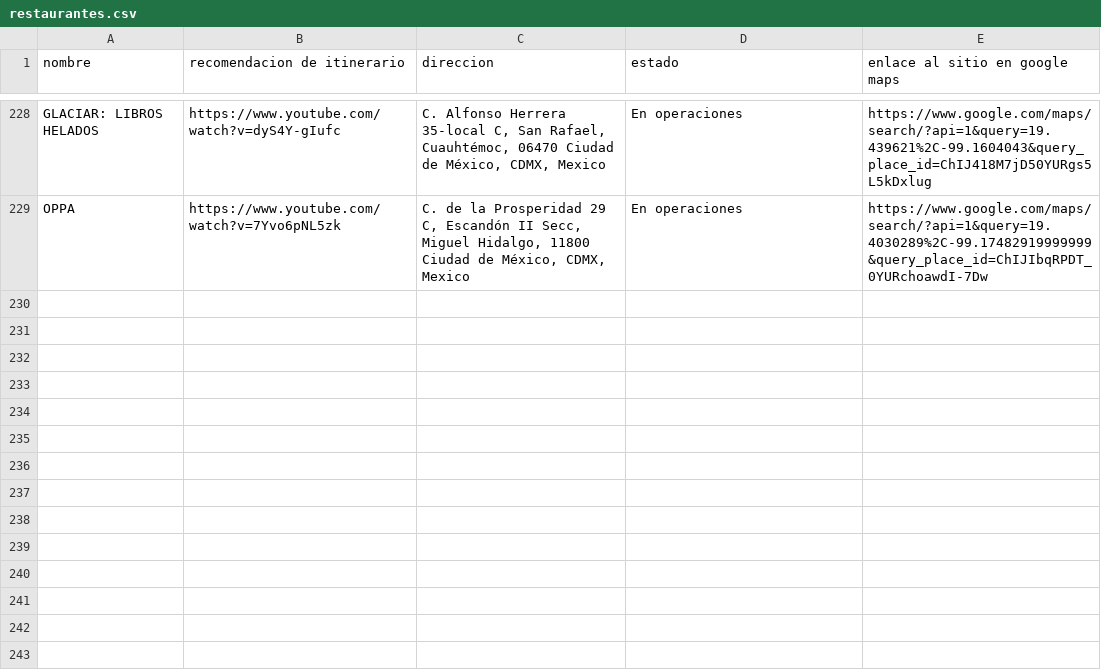
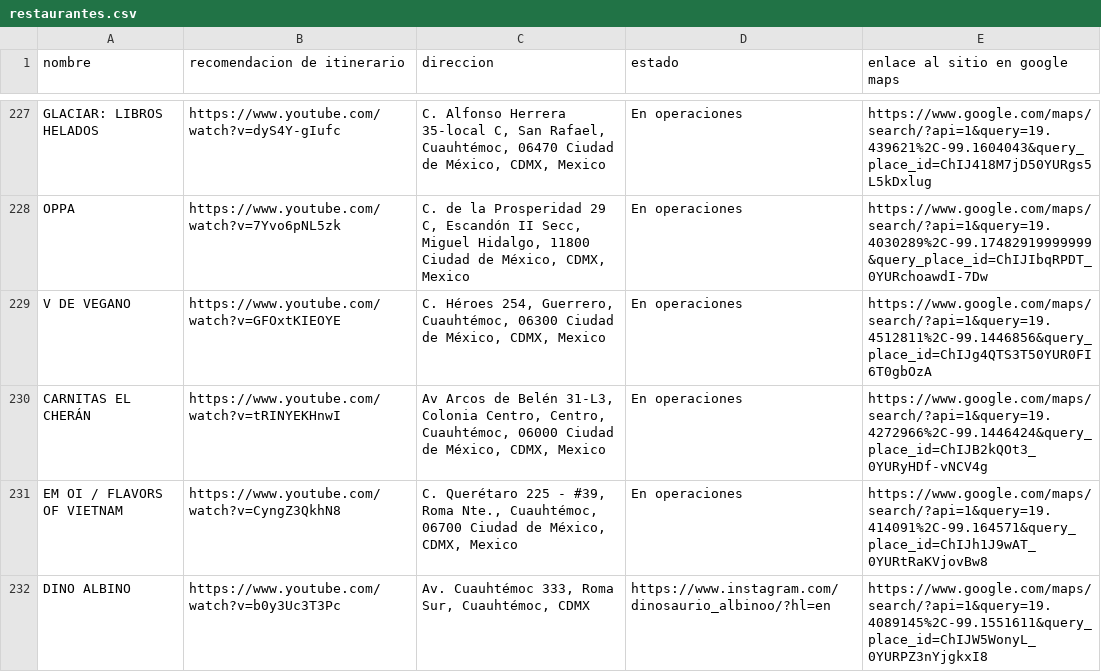
Before and after one commit to silurio/itinerario, a CSV file: assets/restaurantes.csv, drawn as a sheet; only a part is shown, gaps mark what is left out; the diff covers the shown part only; the diff names each change by its address in the sheet, - before the commit and + after, or states it on an @@ line.

Commit message:
refactor(restaurantes.csv/json): Se agregaron nuevos restaurantes y se corrigió la información de otros

```diff
--- a/assets/restaurantes.csv
+++ b/assets/restaurantes.csv
+row 229: V DE VEGANO | https://www.youtube.com/watch?v=GFOxtKIEOYE | C. Héroes 254, Guerrero, Cuauhtémoc, 06300 Ciudad de México, CDMX, Mexico | En operaciones | https://www.google.com/maps/search/?api=1&query=19.4512811%2C-99.1446856&query_place_id=ChIJg4QTS3T50YUR0FI6T0gbOzA
+row 230: CARNITAS EL CHERÁN | https://www.youtube.com/watch?v=tRINYEKHnwI | Av Arcos de Belén 31-L3, Colonia Centro, Centro, Cuauhtémoc, 06000 Ciudad de México, CDMX, Mexico | En operaciones | https://www.google.com/maps/search/?api=1&query=19.4272966%2C-99.1446424&query_place_id=ChIJB2kQOt3_0YURyHDf-vNCV4g
+row 231: EM OI / FLAVORS OF VIETNAM | https://www.youtube.com/watch?v=CyngZ3QkhN8 | C. Querétaro 225 - #39, Roma Nte., Cuauhtémoc, 06700 Ciudad de México, CDMX, Mexico | En operaciones | https://www.google.com/maps/search/?api=1&query=19.414091%2C-99.164571&query_place_id=ChIJh1J9wAT_0YURtRaKVjovBw8
+row 232: DINO ALBINO | https://www.youtube.com/watch?v=b0y3Uc3T3Pc | Av. Cuauhtémoc 333, Roma Sur, Cuauhtémoc, CDMX | https://www.instagram.com/dinosaurio_albinoo/?hl=en | https://www.google.com/maps/search/?api=1&query=19.4089145%2C-99.1551611&query_place_id=ChIJW5WonyL_0YURPZ3nYjgkxI8
```
Also changed, not shown: 4 added rows, 1 removed row and 1 edited cell elsewhere in this file, 2 other files.
